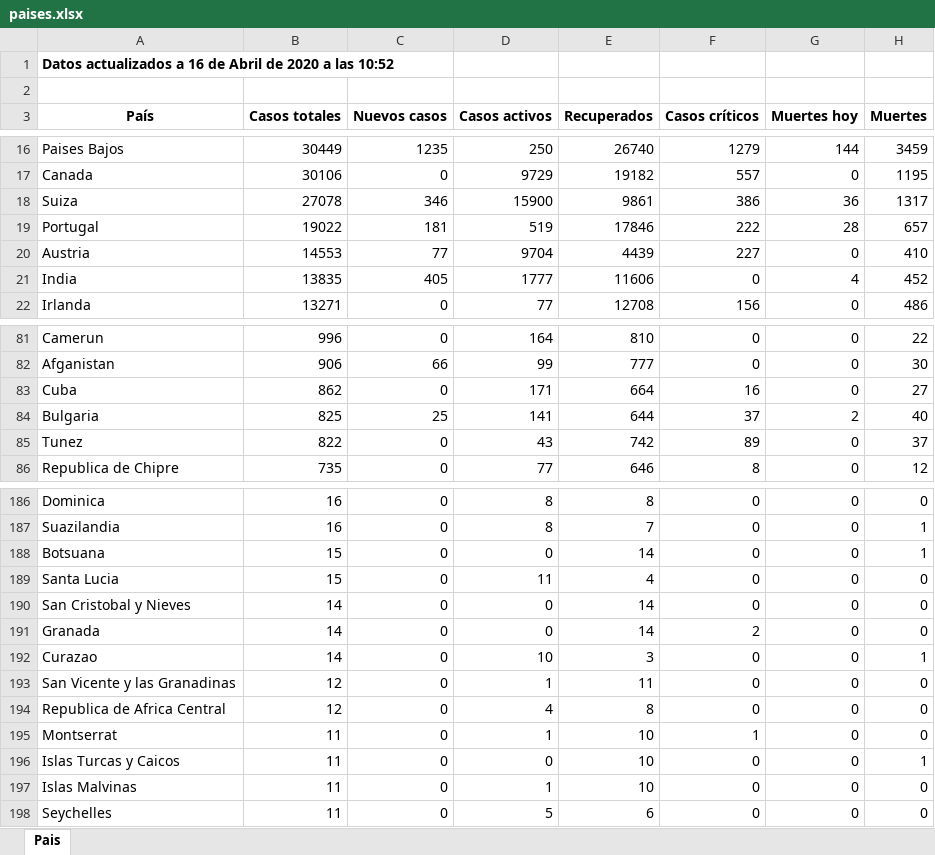
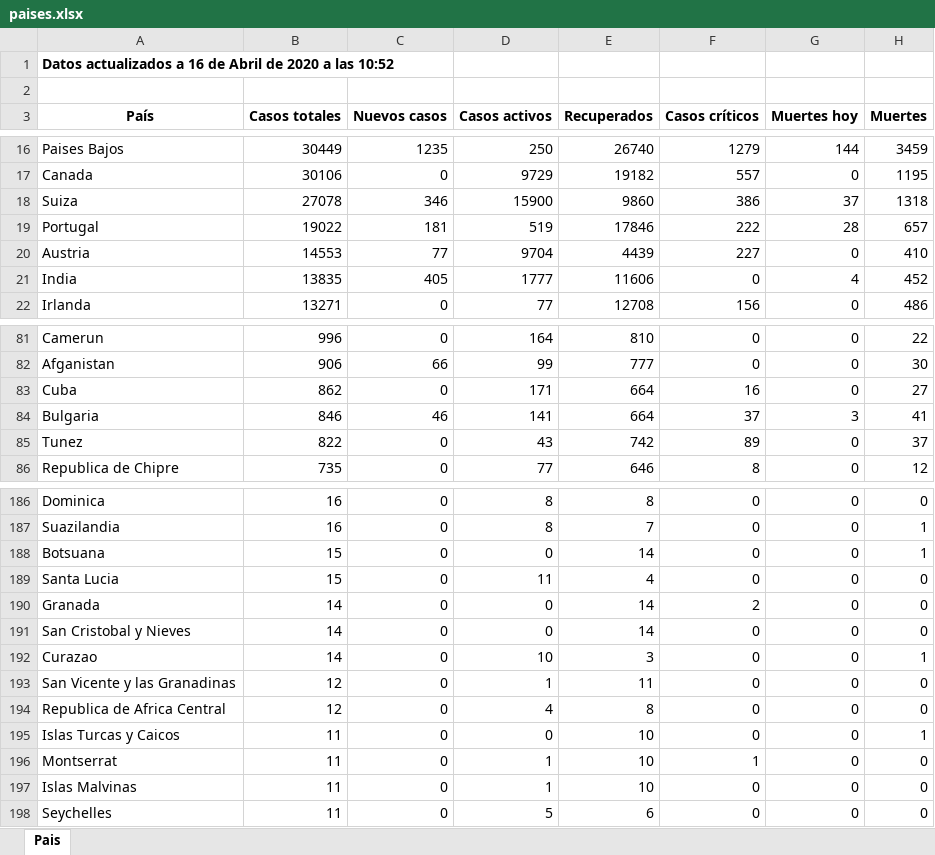
Before and after one commit to Dviejopomata/covid-19-data, an Excel workbook: paises.xlsx, sheet Pais, drawn as a sheet; only a part is shown, gaps mark what is left out; values as stored, in another font and other column widths than the file's, no borders; the diff covers the shown part only; the diff names each change by its address in the sheet, - before the commit and + after, or states it on an @@ line.

```diff
--- a/paises.xlsx (sheet Pais)
+++ b/paises.xlsx (sheet Pais)
-E18 (Recuperados): 9861
+E18 (Recuperados): 9860
-G18 (Muertes hoy): 36
+G18 (Muertes hoy): 37
-H18 (Muertes): 1317
+H18 (Muertes): 1318
-B84 (Casos totales): 825
+B84 (Casos totales): 846
-C84 (Nuevos casos): 25
+C84 (Nuevos casos): 46
-E84 (Recuperados): 644
+E84 (Recuperados): 664
-G84 (Muertes hoy): 2
+G84 (Muertes hoy): 3
-H84 (Muertes): 40
+H84 (Muertes): 41
@@ row 191 moved to row 190: Granada @@
@@ row 196 moved to row 195: Islas Turcas y Caicos @@
```
Also changed, not shown: 2 added rows, 2 removed rows and 6 edited cells elsewhere in this sheet, provincias_spain.xlsx, 3 other files.
